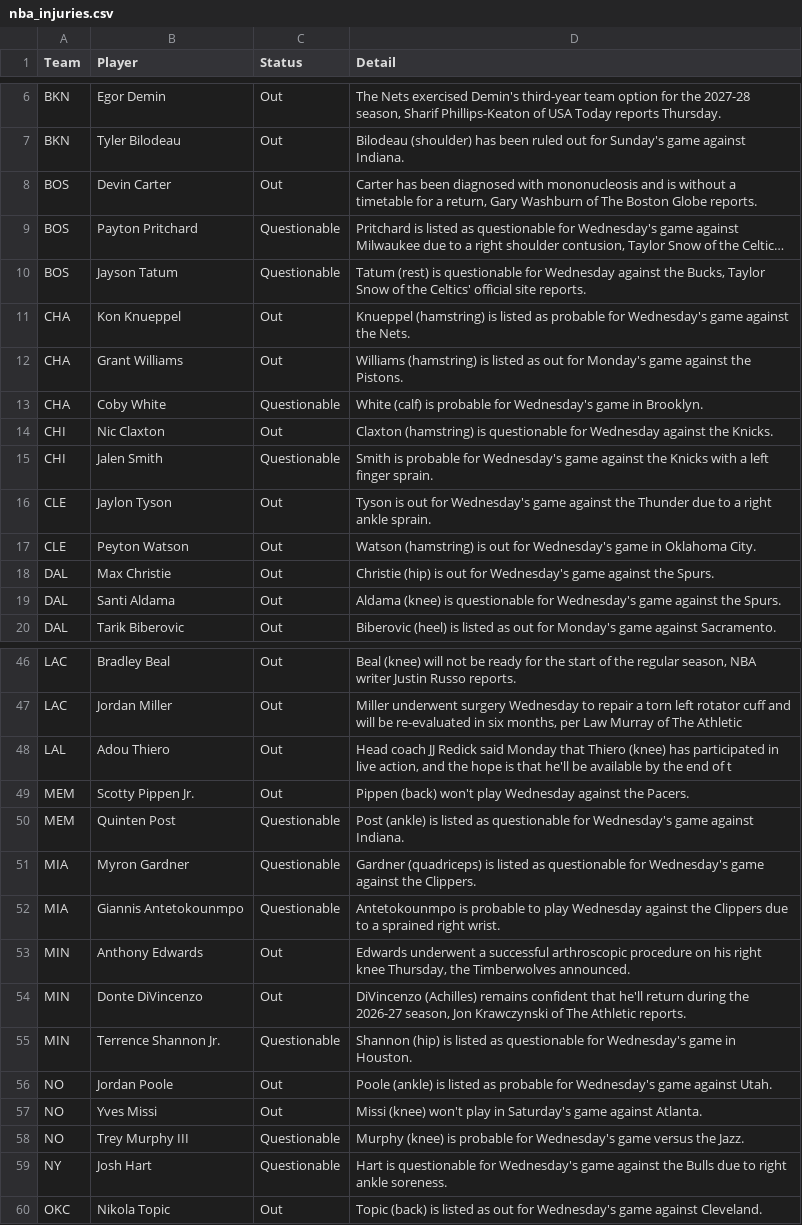
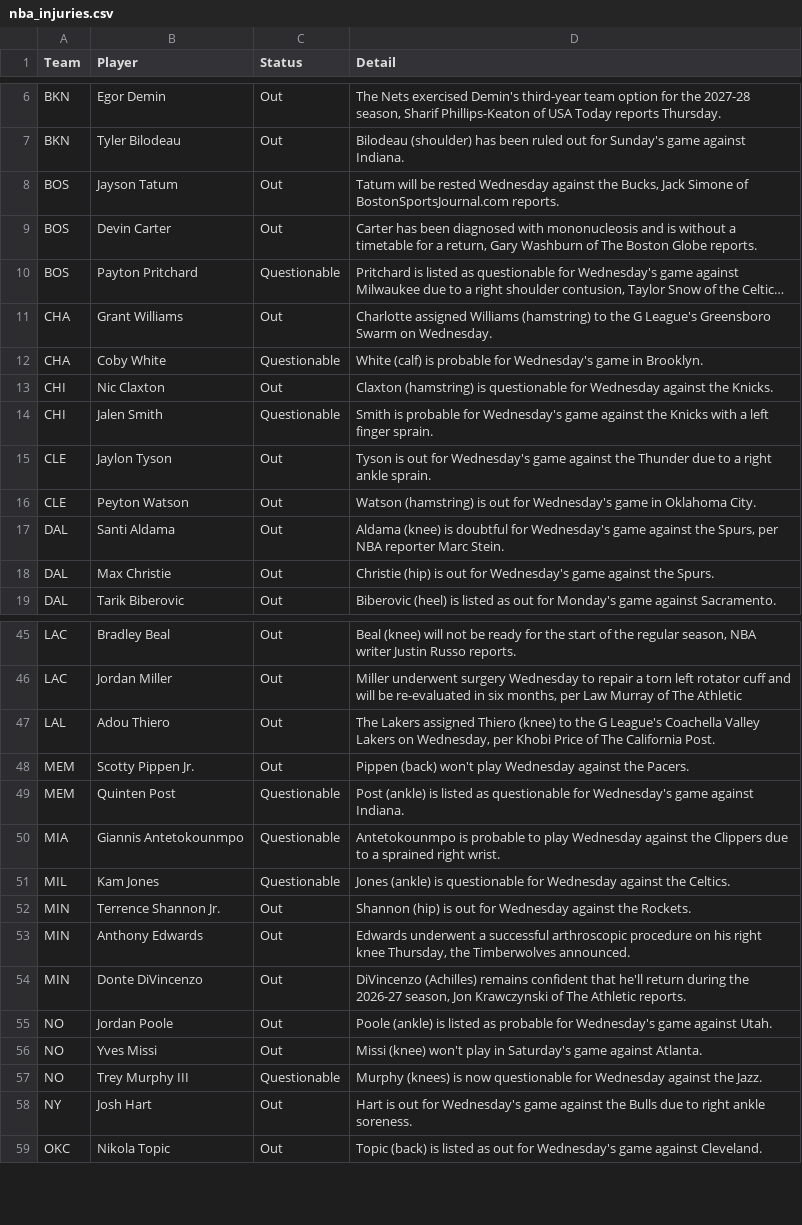
Before and after one commit to ECC370/stats, a CSV file: data/nba_injuries.csv, drawn as a sheet; only a part is shown, gaps mark what is left out; long unchanged cells end in …; removed rows and columns are numbered as before the commit, all else as after; the diff covers the shown part only; the diff names each change by its address in the sheet, - before the commit and + after, or states it on an @@ line.

```diff
--- a/data/nba_injuries.csv
+++ b/data/nba_injuries.csv
+row 8: BOS | Jayson Tatum | Out | Tatum will be rested Wednesday against the Bucks, Jack Simone of BostonSportsJournal.com reports.
-row 10: BOS | Jayson Tatum | Questionable | Tatum (rest) is questionable for Wednesday against the Bucks, Taylor Snow of the Celtics' official site reports.
-row 11: CHA | Kon Knueppel | Out | Knueppel (hamstring) is listed as probable for Wednesday's game against the Nets.
-D11 (Detail): Williams (hamstring) is listed as out for Monday's game against the Pistons.
+D11 (Detail): Charlotte assigned Williams (hamstring) to the G League's Greensboro Swarm on Wednesday.
+row 17: DAL | Santi Aldama | Out | Aldama (knee) is doubtful for Wednesday's game against the Spurs, per NBA reporter Marc Stein.
-row 19: DAL | Santi Aldama | Out | Aldama (knee) is questionable for Wednesday's game against the Spurs.
-D47 (Detail): Head coach JJ Redick said Monday that Thiero (knee) has participated in live action, and the hope is that he'll be available by the end of t
+D47 (Detail): The Lakers assigned Thiero (knee) to the G League's Coachella Valley Lakers on Wednesday, per Khobi Price of The California Post.
-row 51: MIA | Myron Gardner | Questionable | Gardner (quadriceps) is listed as questionable for Wednesday's game against the Clippers.
+row 51: MIL | Kam Jones | Questionable | Jones (ankle) is questionable for Wednesday against the Celtics.
+row 52: MIN | Terrence Shannon Jr. | Out | Shannon (hip) is out for Wednesday against the Rockets.
-row 55: MIN | Terrence Shannon Jr. | Questionable | Shannon (hip) is listed as questionable for Wednesday's game in Houston.
-D57 (Detail): Murphy (knee) is probable for Wednesday's game versus the Jazz.
+D57 (Detail): Murphy (knees) is now questionable for Wednesday against the Jazz.
-C58 (Status): Questionable
+C58 (Status): Out
-D58 (Detail): Hart is questionable for Wednesday's…
+D58 (Detail): Hart is out for Wednesday's…
```
Also changed, not shown: 2 added rows, 2 removed rows and 2 edited cells elsewhere in this file, data/nba_safe.csv, data/nba_slate.csv, 9 other files.
